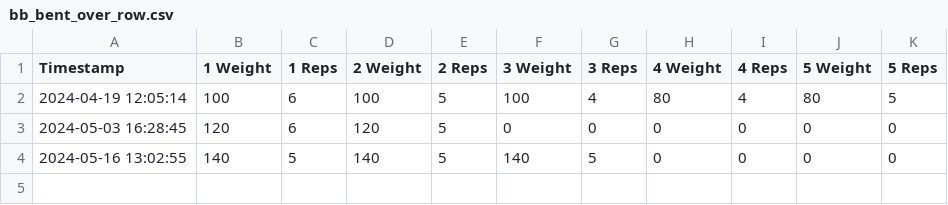
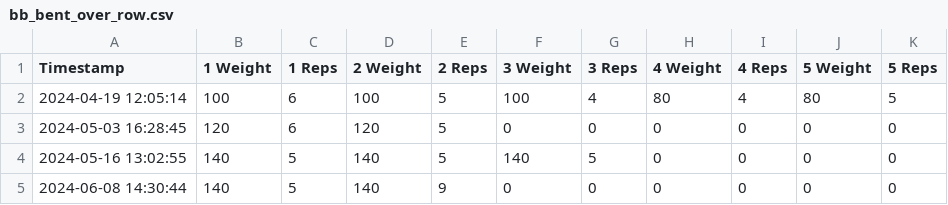
Before and after one commit to RobinBot89/AIWorkoutBuddy, a CSV file: Exercise Data/bb_bent_over_row.csv, drawn as a sheet; the diff names each change by its address in the sheet, - before the commit and + after, or states it on an @@ line.

```diff
--- a/Exercise Data/bb_bent_over_row.csv
+++ b/Exercise Data/bb_bent_over_row.csv
+row 5: 2024-06-08 14:30:44 | 140 | 5 | 140 | 9 | 0 | 0 | 0 | 0 | 0 | 0
```
Also changed, not shown: Exercise Data/WorkoutLog.csv, Exercise Data/bb_curl.csv, 8 other files.
